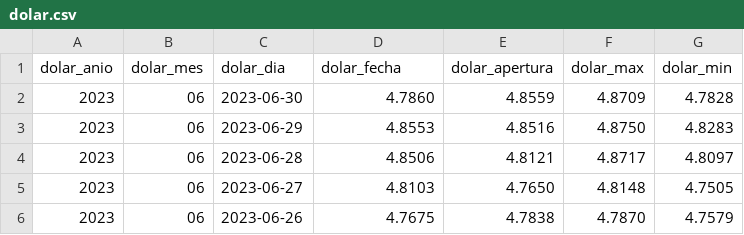
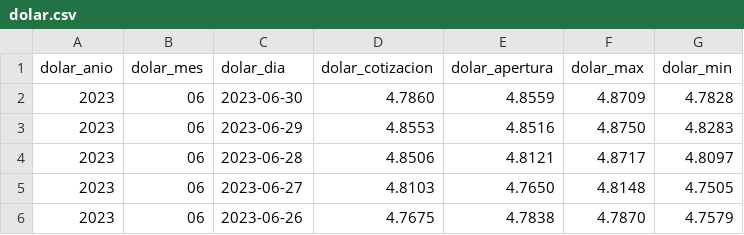
Before and after one commit to pieroocampo/lab_sql, a CSV file: datos/dolar.csv, drawn as a sheet; only a part is shown.

```diff
--- a/datos/dolar.csv
+++ b/datos/dolar.csv
@@ -1,2 +1,2 @@
-dolar_anio,dolar_mes,dolar_dia,dolar_fecha,dolar_apertura,dolar_max,dolar_min
+dolar_anio,dolar_mes,dolar_dia,dolar_cotizacion,dolar_apertura,dolar_max,dolar_min
 2023,06,2023-06-30,4.7860,4.8559,4.8709,4.7828
```
Also changed, not shown: datos/empresas.csv, 1 other file.
